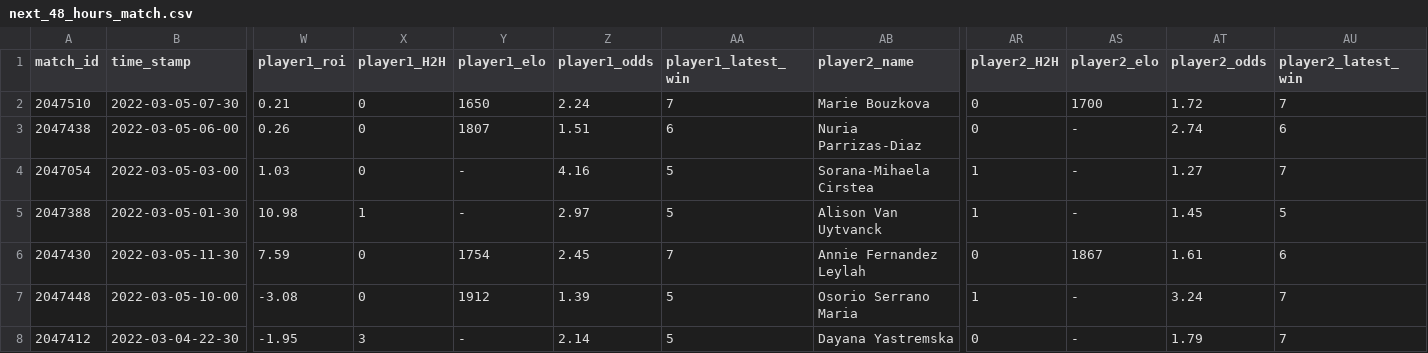
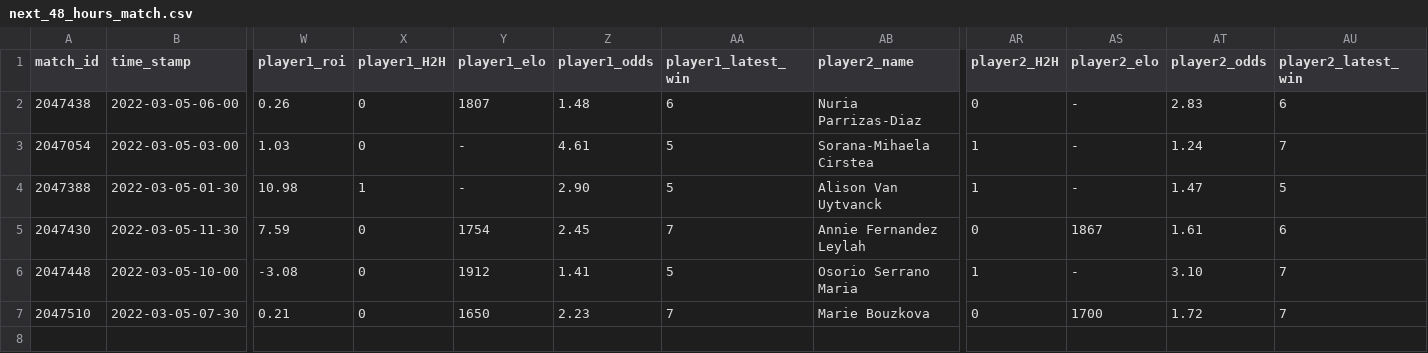
Before and after one commit to ebijun1007/tennis_major_tour_scraper, a CSV file: data/next_48_hours_match.csv, drawn as a sheet; only a part is shown, gaps mark what is left out; removed rows and columns are numbered as before the commit, all else as after; rows hold the shown columns only; the diff names each change by its address in the sheet, - before the commit and + after, or states it on an @@ line.

Commit message:
Update Match Schedules

```diff
--- a/data/next_48_hours_match.csv
+++ b/data/next_48_hours_match.csv
-row 2: 2047510 | 2022-03-05-07-30 | 0.21 | 0 | 1650 | 2.24 | 7 | Marie Bouzkova | 0 | 1700 | 1.72 | 7
-Z2 (player1_odds): 1.51
+Z2 (player1_odds): 1.48
-AT2 (player2_odds): 2.74
+AT2 (player2_odds): 2.83
-Z3 (player1_odds): 4.16
+Z3 (player1_odds): 4.61
-AT3 (player2_odds): 1.27
+AT3 (player2_odds): 1.24
-Z4 (player1_odds): 2.97
+Z4 (player1_odds): 2.90
-AT4 (player2_odds): 1.45
+AT4 (player2_odds): 1.47
-Z6 (player1_odds): 1.39
+Z6 (player1_odds): 1.41
-AT6 (player2_odds): 3.24
+AT6 (player2_odds): 3.10
-row 8: 2047412 | 2022-03-04-22-30 | -1.95 | 3 | - | 2.14 | 5 | Dayana Yastremska | 0 | - | 1.79 | 7
+row 7: 2047510 | 2022-03-05-07-30 | 0.21 | 0 | 1650 | 2.23 | 7 | Marie Bouzkova | 0 | 1700 | 1.72 | 7
```
Also changed, not shown: 6 other files.
